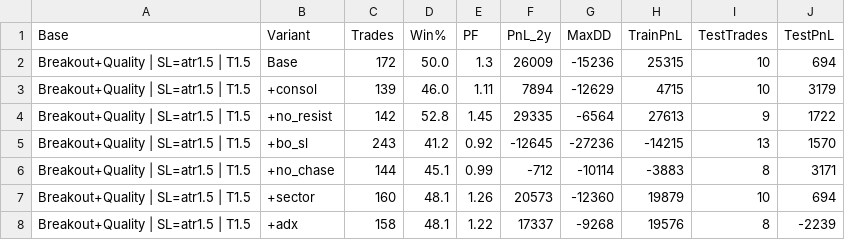
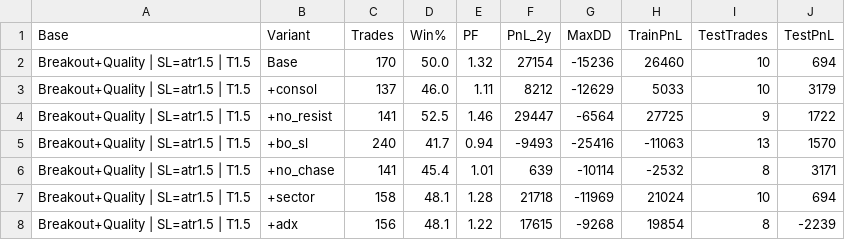
Before and after one commit to arvindpca/NSE-Swing-Pullback-Scanner, a CSV file: output/comparison.csv, drawn as a sheet; only a part is shown; the diff covers the shown part only.

```diff
--- a/output/comparison.csv
+++ b/output/comparison.csv
@@ -1,8 +1,8 @@
 Base,Variant,Trades,Win%,PF,PnL_2y,MaxDD,TrainPnL,TestTrades,TestPnL
-Breakout+Quality | SL=atr1.5 | T1.5,Base,172,50.0,1.3,26009,-15236,25315,10,694
-Breakout+Quality | SL=atr1.5 | T1.5,+consol,139,46.0,1.11,7894,-12629,4715,10,3179
-Breakout+Quality | SL=atr1.5 | T1.5,+no_resist,142,52.8,1.45,29335,-6564,27613,9,1722
-Breakout+Quality | SL=atr1.5 | T1.5,+bo_sl,243,41.2,0.92,-12645,-27236,-14215,13,1570
-Breakout+Quality | SL=atr1.5 | T1.5,+no_chase,144,45.1,0.99,-712,-10114,-3883,8,3171
-Breakout+Quality | SL=atr1.5 | T1.5,+sector,160,48.1,1.26,20573,-12360,19879,10,694
-Breakout+Quality | SL=atr1.5 | T1.5,+adx,158,48.1,1.22,17337,-9268,19576,8,-2239
+Breakout+Quality | SL=atr1.5 | T1.5,Base,170,50.0,1.32,27154,-15236,26460,10,694
+Breakout+Quality | SL=atr1.5 | T1.5,+consol,137,46.0,1.11,8212,-12629,5033,10,3179
+Breakout+Quality | SL=atr1.5 | T1.5,+no_resist,141,52.5,1.46,29447,-6564,27725,9,1722
+Breakout+Quality | SL=atr1.5 | T1.5,+bo_sl,240,41.7,0.94,-9493,-25416,-11063,13,1570
+Breakout+Quality | SL=atr1.5 | T1.5,+no_chase,141,45.4,1.01,639,-10114,-2532,8,3171
+Breakout+Quality | SL=atr1.5 | T1.5,+sector,158,48.1,1.28,21718,-11969,21024,10,694
+Breakout+Quality | SL=atr1.5 | T1.5,+adx,156,48.1,1.22,17615,-9268,19854,8,-2239
```
Also changed, not shown: 11 edited cells elsewhere in this file, output/trades.csv, 1 other file.
